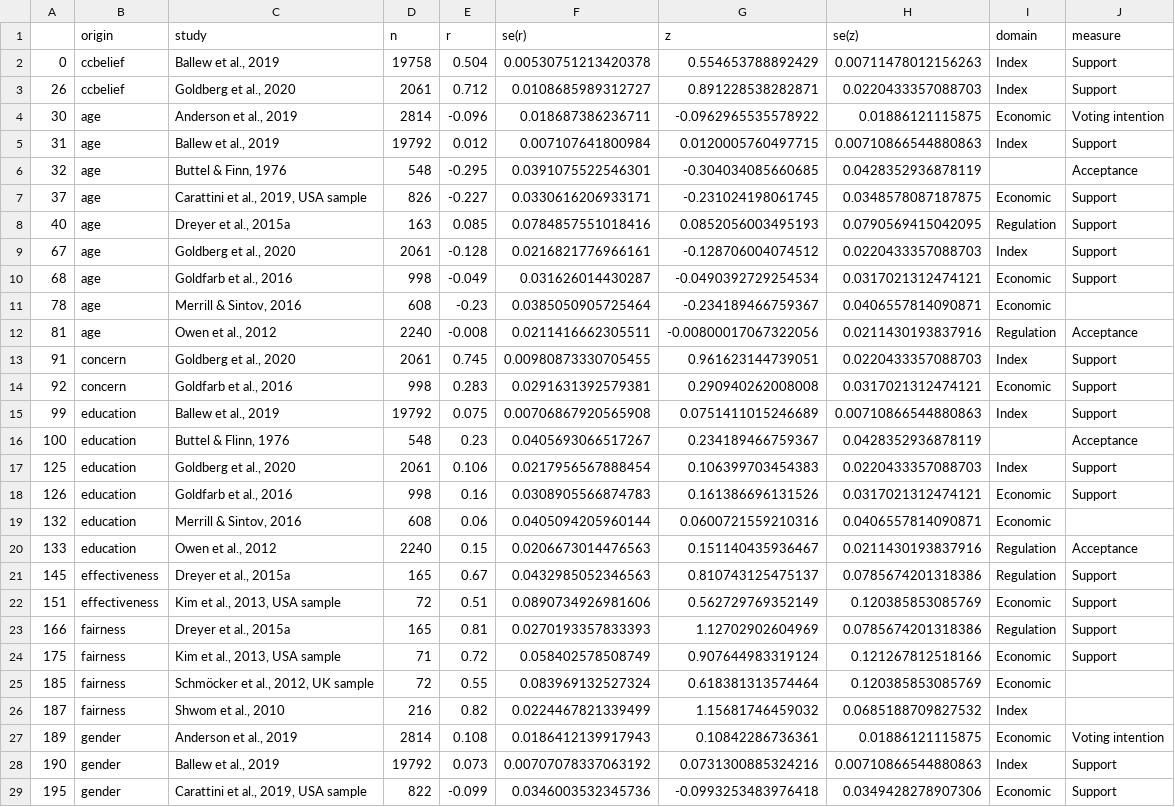
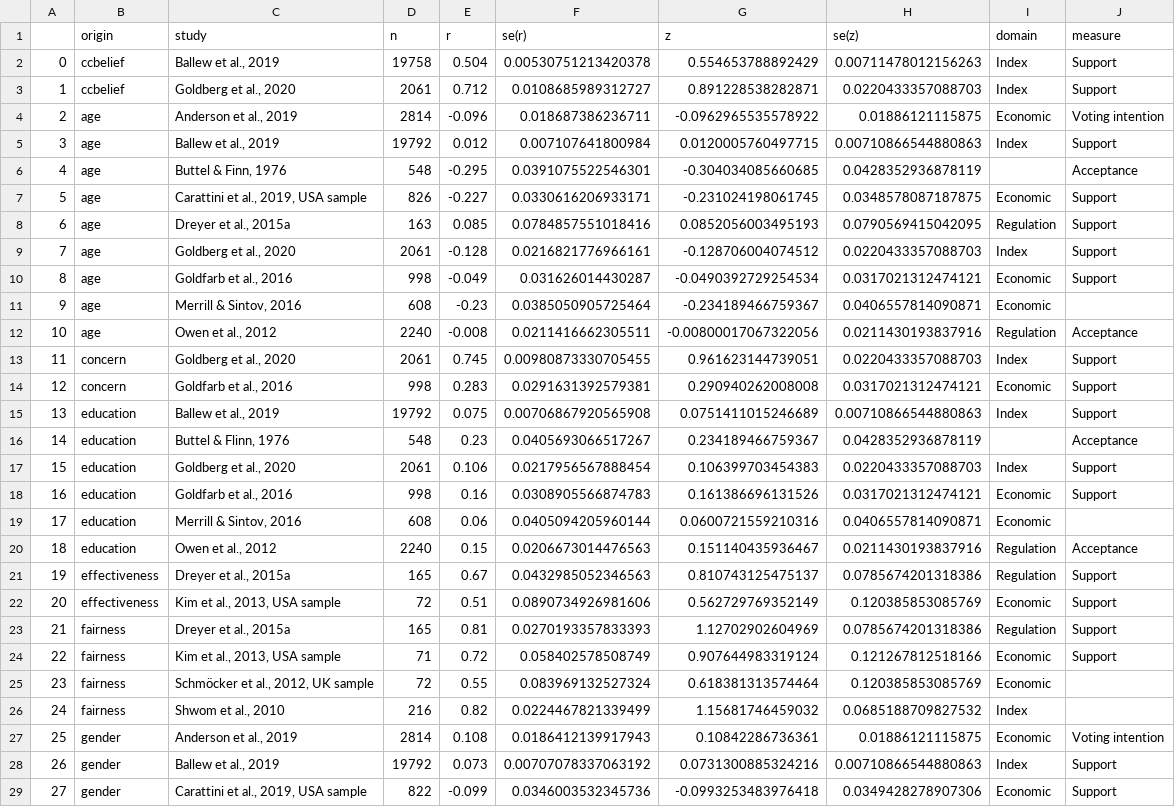
Before and after one commit to chtang-hmc/Spring-Invitation-Datathon-2024, a CSV file: Clean Data/public_opinions_north_america.csv, drawn as a sheet; only a part is shown; the diff covers the shown part only; the diff names each change by its address in the sheet, - before the commit and + after, or states it on an @@ line.

Commit message:
Add files via upload

```diff
--- a/Clean Data/public_opinions_north_america.csv
+++ b/Clean Data/public_opinions_north_america.csv
-A3: 26
+A3: 1
-A4: 30
+A4: 2
-A5: 31
+A5: 3
-A6: 32
+A6: 4
-A7: 37
+A7: 5
-A8: 40
+A8: 6
-A9: 67
+A9: 7
-A10: 68
+A10: 8
-A11: 78
+A11: 9
-A12: 81
+A12: 10
-A13: 91
+A13: 11
-A14: 92
+A14: 12
-A15: 99
+A15: 13
-A16: 100
+A16: 14
-A17: 125
+A17: 15
-A18: 126
+A18: 16
-A19: 132
+A19: 17
-A20: 133
+A20: 18
-A21: 145
+A21: 19
-A22: 151
+A22: 20
-A23: 166
+A23: 21
-A24: 175
+A24: 22
-A25: 185
+A25: 23
-A26: 187
+A26: 24
-A27: 189
+A27: 25
-A28: 190
+A28: 26
-A29: 195
+A29: 27
```
Also changed, not shown: 17 edited cells elsewhere in this file.
